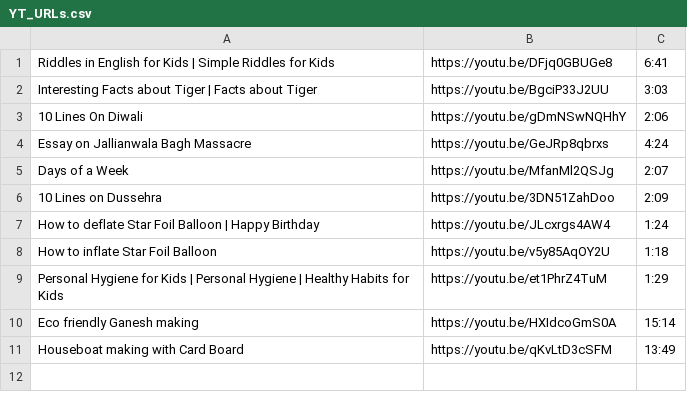
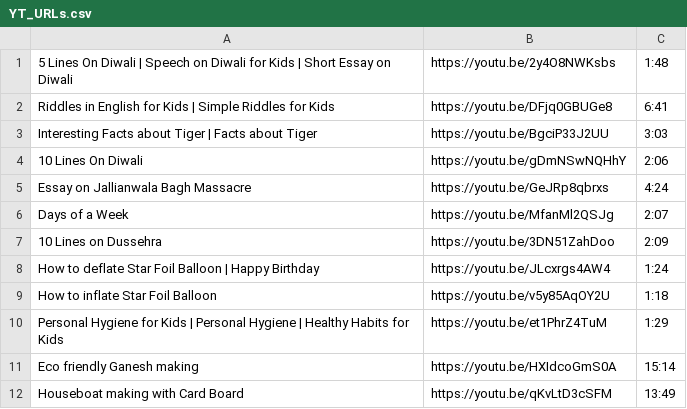
Before and after one commit to RanjitBandaOrganization/all-tools-utilities, a CSV file: OpenYTInVM/HelperFiles/YT_URLs.csv, drawn as a sheet; the diff names each change by its address in the sheet, - before the commit and + after, or states it on an @@ line.

```diff
--- a/OpenYTInVM/HelperFiles/YT_URLs.csv
+++ b/OpenYTInVM/HelperFiles/YT_URLs.csv
+row 1: 5 Lines On Diwali | Speech on Diwali for Kids | Short Essay on Diwali | https://youtu.be/2y4O8NWKsbs | 1:48
```
Also changed, not shown: 1 other file.
